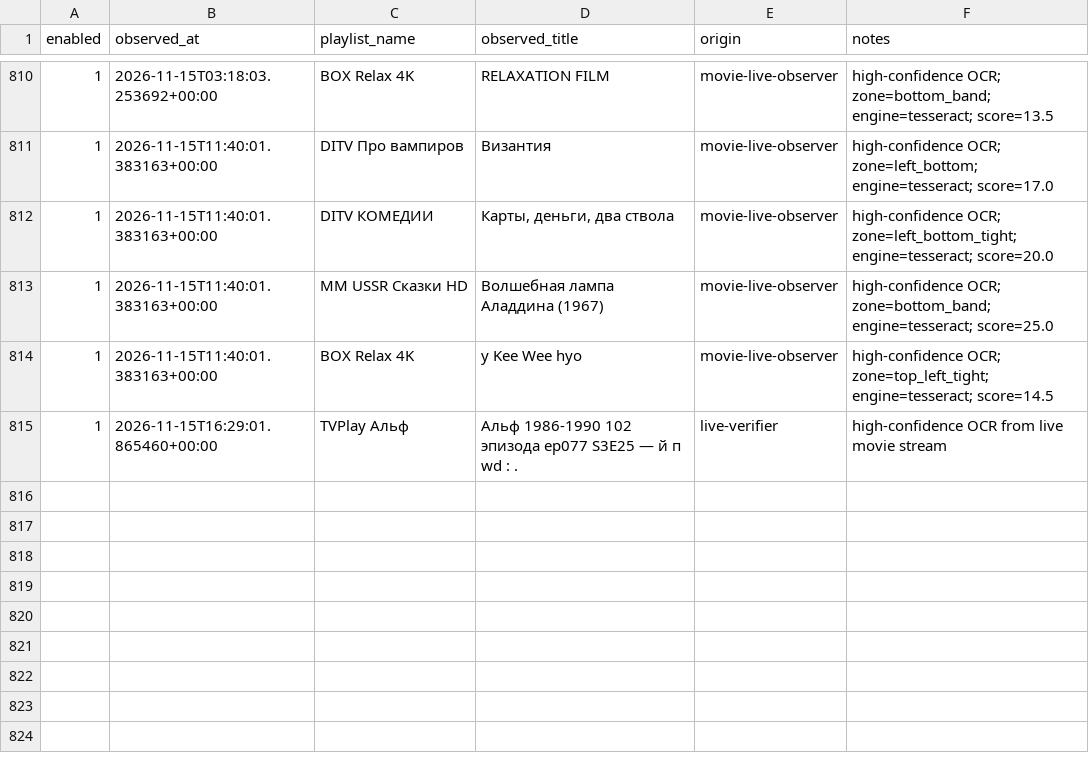
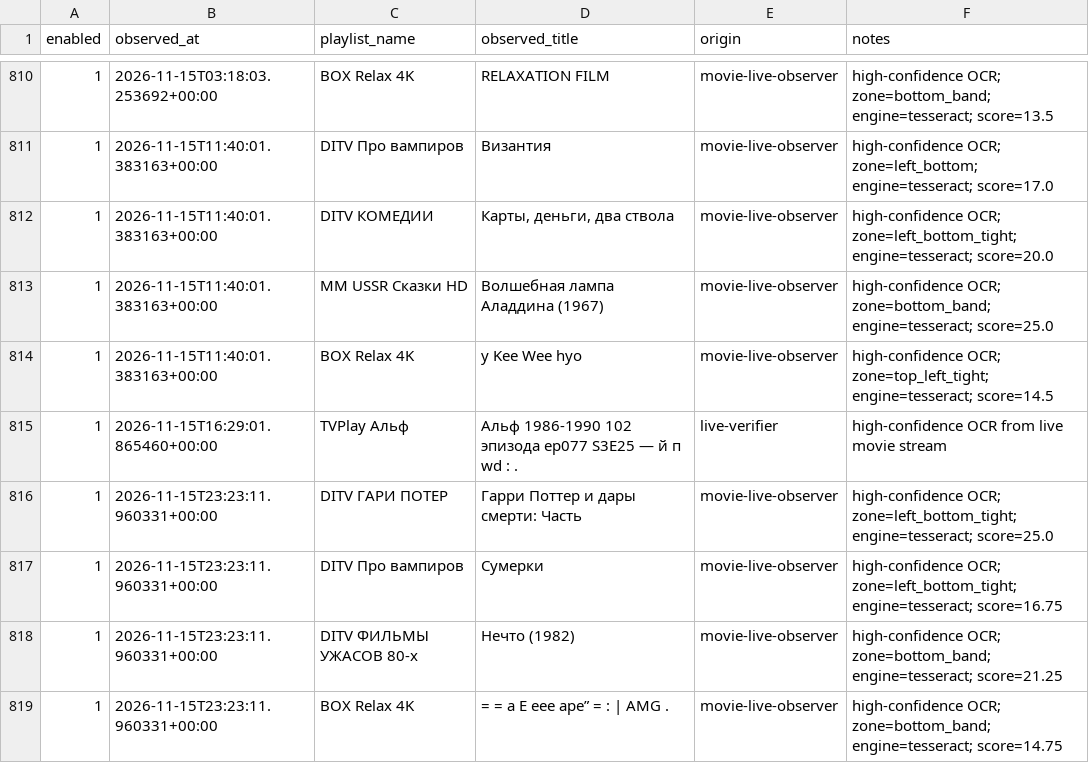
Before and after one commit to peter96son/iptv-epg-builder, a CSV file: data/live_epg_observations_v1518.csv, drawn as a sheet; only a part is shown, gaps mark what is left out.

```diff
--- a/data/live_epg_observations_v1518.csv
+++ b/data/live_epg_observations_v1518.csv
@@ -815 +815,5 @@ enabled,observed_at,playlist_name,observed_title,origin,notes
 1,2026-11-15T16:29:01.865460+00:00,TVPlay Альф,Альф 1986-1990 102 эпизода ер077 S3E25 — й п wd : .,live-verifier,high-confidence OCR from live movie stream
+1,2026-11-15T23:23:11.960331+00:00,DITV ГАРИ ПОТЕР,Гарри Поттер и дары смерти: Часть,movie-live-observer,high-confidence OCR; zone=left_bottom_tight; engine=tesseract; score=25.0
+1,2026-11-15T23:23:11.960331+00:00,DITV Про вампиров,Сумерки,movie-live-observer,high-confidence OCR; zone=left_bottom_tight; engine=tesseract; score=16.75
+1,2026-11-15T23:23:11.960331+00:00,DITV ФИЛЬМЫ УЖАСОВ 80-х,Нечто (1982),movie-live-observer,high-confidence OCR; zone=bottom_band; engine=tesseract; score=21.25
+1,2026-11-15T23:23:11.960331+00:00,BOX Relax 4K,= = a Е eee ape” = : | AMG .,movie-live-observer,high-confidence OCR; zone=bottom_band; engine=tesseract; score=14.75
```
Also changed, not shown: data/live_source_candidates_v1518.csv, 4 other files.
